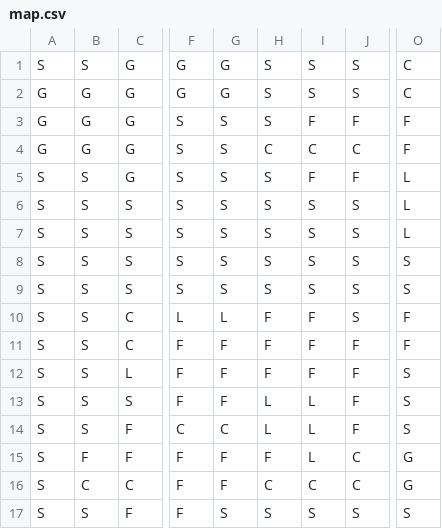
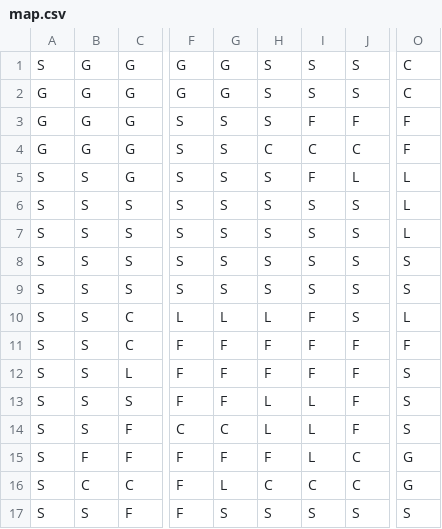
Before and after one commit to MarinaRappoport/biology_maman11, a CSV file: map.csv, drawn as a sheet; only a part is shown, gaps mark what is left out; the diff names each change by its address in the sheet, - before the commit and + after, or states it on an @@ line.

```diff
--- a/map.csv
+++ b/map.csv
-B1: S
+B1: G
-J5: F
+J5: L
-H10: F
+H10: L
-O10: F
+O10: L
-G16: F
+G16: L
```
Also changed, not shown: 4 other files.
